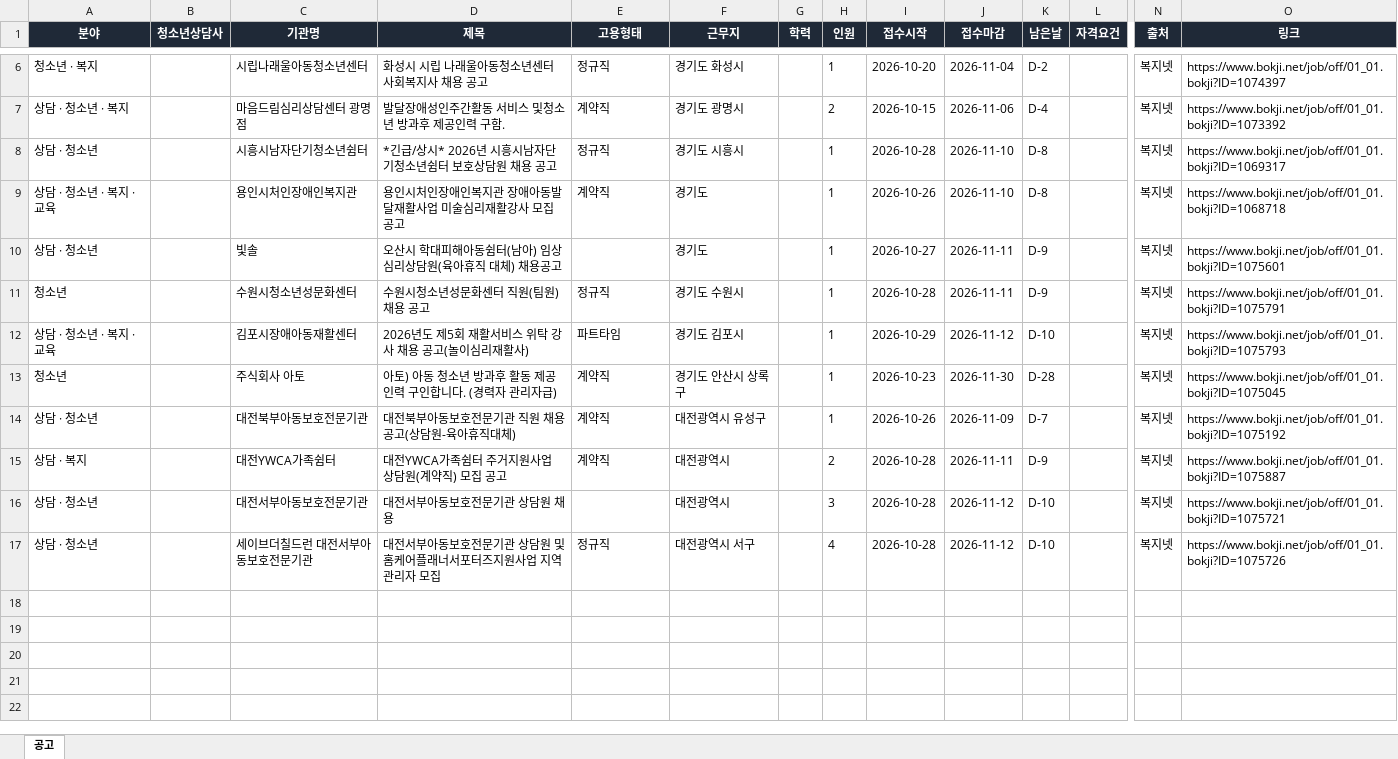
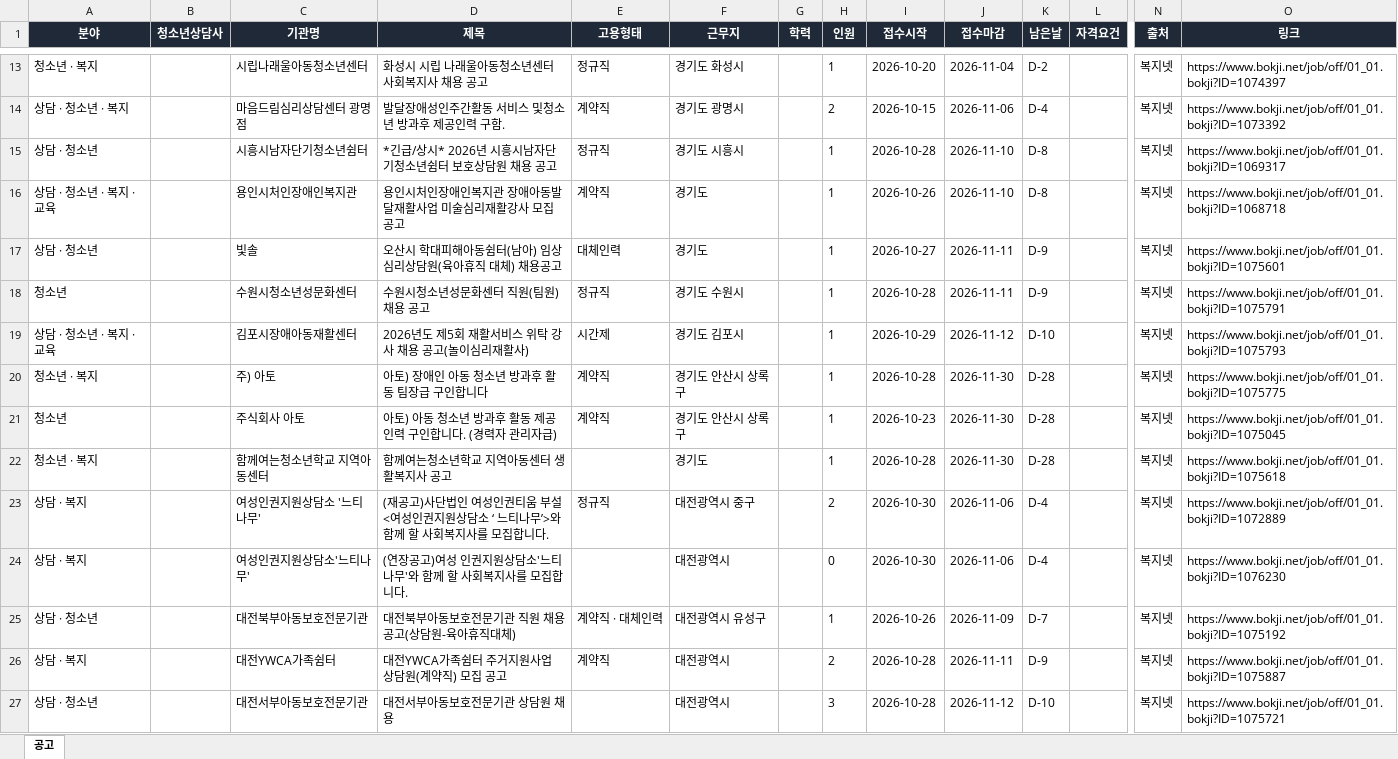
Before and after one commit to hongyul67-cpu/sangdam-chaeyong, an Excel workbook: docs/files/2026-11-02/상담행정공고_2026-11-02.xlsx, sheet 공고, drawn as a sheet; only a part is shown, gaps mark what is left out; the shorter side is filled out with more unchanged rows; values as stored, in another font and other column widths than the file's, no borders; addresses are those after the commit; rows hold the shown columns only; the diff covers the shown part only; the diff names each change by its address in the sheet, - before the commit and + after, or states it on an @@ line.

```diff
--- a/docs/files/2026-11-02/상담행정공고_2026-11-02.xlsx (sheet 공고)
+++ b/docs/files/2026-11-02/상담행정공고_2026-11-02.xlsx (sheet 공고)
-E17 (고용형태): (empty)
+E17 (고용형태): 대체인력
-E19 (고용형태): 파트타임
+E19 (고용형태): 시간제
+row 20: 청소년 · 복지 |  | 주) 아토 | 아토) 장애인 아동 청소년 방과후 활동 팀장급 구인합니다 | 계약직 | 경기도 안산시 상록구 |  | 1 | 2026-10-28 | 2026-11-30 | D-28 |  | 복지넷 | https://www.bokji.net/job/off/01_01.bokji?ID=1075775
+row 22: 청소년 · 복지 |  | 함께여는청소년학교 지역아동센터 | 함께여는청소년학교 지역아동센터 생활복지사 공고 |  | 경기도 |  | 1 | 2026-10-28 | 2026-11-30 | D-28 |  | 복지넷 | https://www.bokji.net/job/off/01_01.bokji?ID=1075618
+row 23: 상담 · 복지 |  | 여성인권지원상담소 '느티나무' | (재공고)사단법인 여성인권티움 부설 <여성인권지원상담소 ‘ 느티나무’>와 함께 할 사회복지사를 모집합니다. | 정규직 | 대전광역시 중구 |  | 2 | 2026-10-30 | 2026-11-06 | D-4 |  | 복지넷 | https://www.bokji.net/job/off/01_01.bokji?ID=1072889
+row 24: 상담 · 복지 |  | 여성인권지원상담소'느티나무' | (연장공고)여성 인권지원상담소'느티나무'와 함께 할 사회복지사를 모집합니다. |  | 대전광역시 |  | 0 | 2026-10-30 | 2026-11-06 | D-4 |  | 복지넷 | https://www.bokji.net/job/off/01_01.bokji?ID=1076230
-E25 (고용형태): 계약직
+E25 (고용형태): 계약직 · 대체인력
```
Also changed, not shown: 7 added rows and 1 edited cell elsewhere in this sheet, docs/files/상담행정공고_최신.xlsx, 7 other files.
